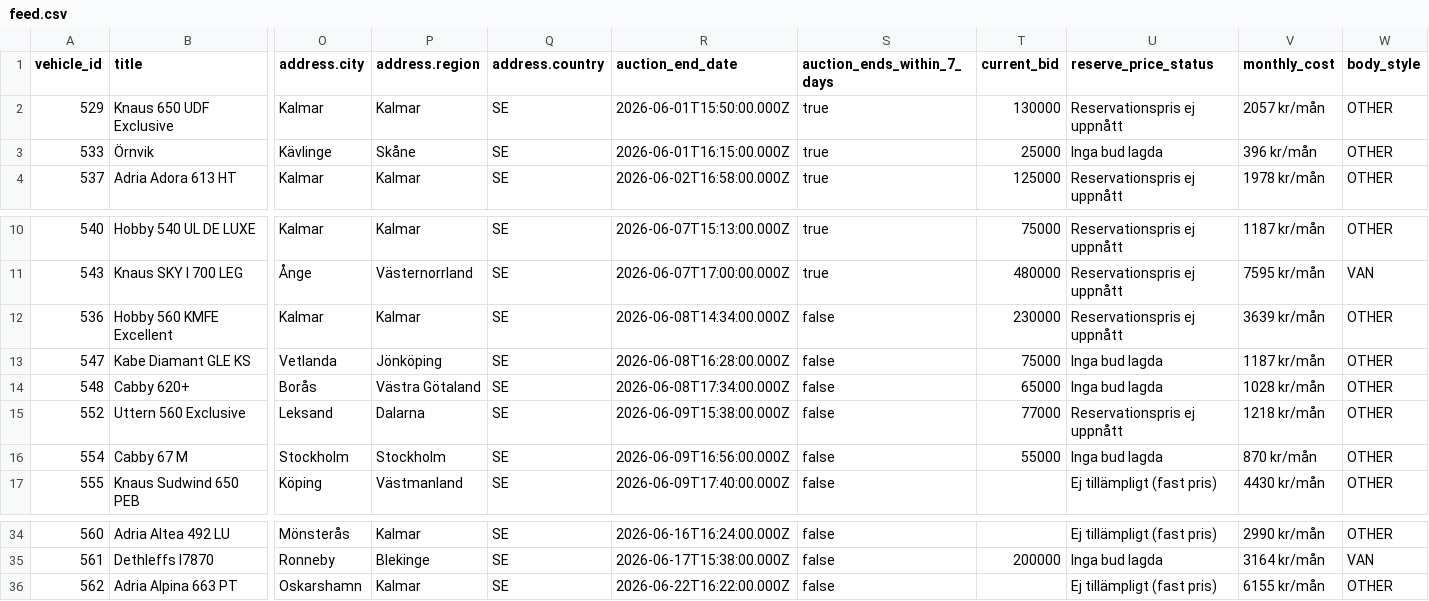
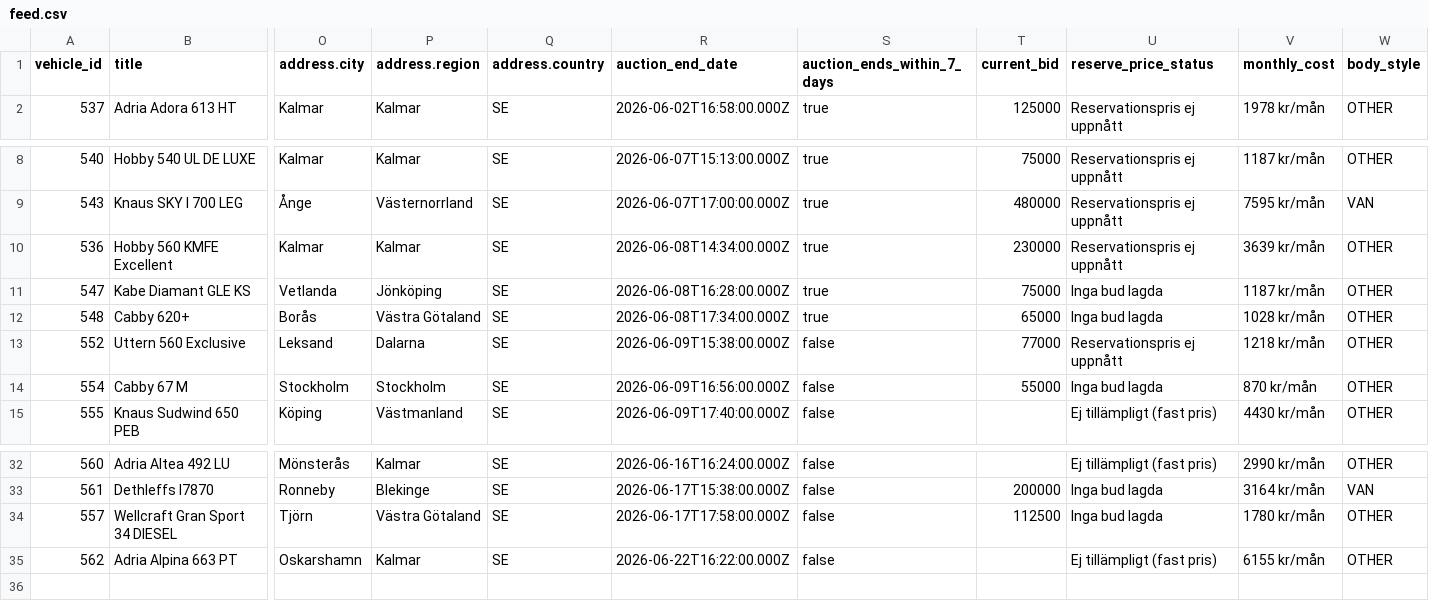
Before and after one commit to Viva-Media/frivio-feed, a CSV file: feed.csv, drawn as a sheet; only a part is shown, gaps mark what is left out; removed rows and columns are numbered as before the commit, all else as after; rows hold the shown columns only; the diff names each change by its address in the sheet, - before the commit and + after, or states it on an @@ line.

Commit message:
Update feed 1a3bcea8802c116cd21b61650a594483b4900f2f

```diff
--- a/feed.csv
+++ b/feed.csv
-row 2: 529 | Knaus 650 UDF Exclusive | Kalmar | Kalmar | SE | 2026-06-01T15:50:00.000Z | true | 130000 | Reservationspris ej uppnått | 2057 kr/mån | OTHER
-row 3: 533 | Örnvik | Kävlinge | Skåne | SE | 2026-06-01T16:15:00.000Z | true | 25000 | Inga bud lagda | 396 kr/mån | OTHER
-S10:S12 (auction_ends_within_7_days): false
+S10:S12 (auction_ends_within_7_days): true
+row 34: 557 | Wellcraft Gran Sport 34 DIESEL | Tjörn | Västra Götaland | SE | 2026-06-17T17:58:00.000Z | false | 112500 | Inga bud lagda | 1780 kr/mån | OTHER
```
Also changed, not shown: 1 other file.
